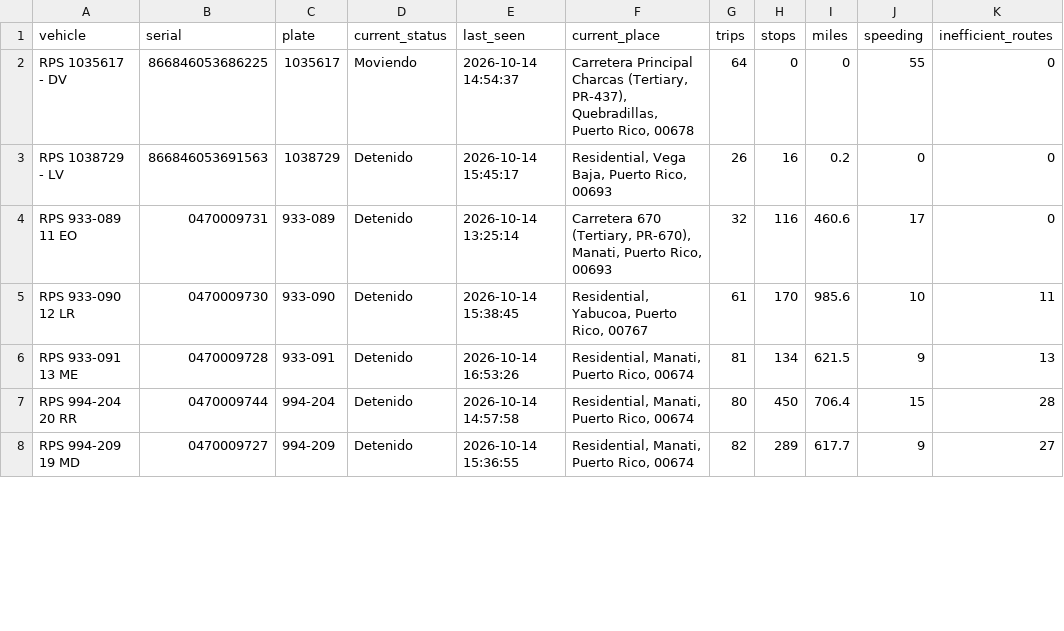
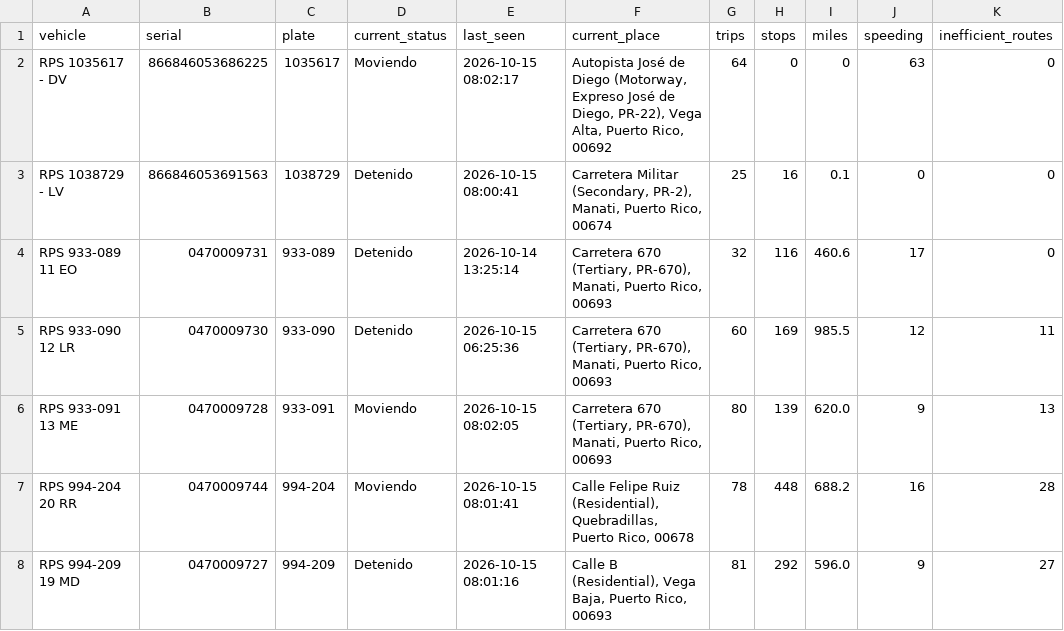
Before and after one commit to epac-hub/rps, a CSV file: dashboard_interactivo_resumen.csv, drawn as a sheet; only a part is shown; the diff covers the shown part only; the diff names each change by its address in the sheet, - before the commit and + after, or states it on an @@ line.

```diff
--- a/dashboard_interactivo_resumen.csv
+++ b/dashboard_interactivo_resumen.csv
-E2 (last_seen): 2026-10-14 14:54:37
+E2 (last_seen): 2026-10-15 08:02:17
-F2 (current_place): Carretera Principal Charcas (Tertiary, PR-437), Quebradillas, Puerto Rico, 00678
+F2 (current_place): Autopista José de Diego (Motorway, Expreso José de Diego, PR-22), Vega Alta, Puerto Rico, 00692
-J2 (speeding): 55
+J2 (speeding): 63
-E3 (last_seen): 2026-10-14 15:45:17
+E3 (last_seen): 2026-10-15 08:00:41
-F3 (current_place): Residential, Vega Baja, Puerto Rico, 00693
+F3 (current_place): Carretera Militar (Secondary, PR-2), Manati, Puerto Rico, 00674
-G3 (trips): 26
+G3 (trips): 25
-I3 (miles): 0.2
+I3 (miles): 0.1
-E5 (last_seen): 2026-10-14 15:38:45
+E5 (last_seen): 2026-10-15 06:25:36
-F5 (current_place): Residential, Yabucoa, Puerto Rico, 00767
+F5 (current_place): Carretera 670 (Tertiary, PR-670), Manati, Puerto Rico, 00693
-G5 (trips): 61
+G5 (trips): 60
-H5 (stops): 170
+H5 (stops): 169
-I5 (miles): 985.6
+I5 (miles): 985.5
-J5 (speeding): 10
+J5 (speeding): 12
-D6:D7 (current_status): Detenido
+D6:D7 (current_status): Moviendo
-E6 (last_seen): 2026-10-14 16:53:26
+E6 (last_seen): 2026-10-15 08:02:05
-F6 (current_place): Residential, Manati, Puerto Rico, 00674
+F6 (current_place): Carretera 670 (Tertiary, PR-670), Manati, Puerto Rico, 00693
-G6 (trips): 81
+G6 (trips): 80
-H6 (stops): 134
+H6 (stops): 139
-I6 (miles): 621.5
+I6 (miles): 620.0
-E7 (last_seen): 2026-10-14 14:57:58
+E7 (last_seen): 2026-10-15 08:01:41
-F7 (current_place): Residential, Manati, Puerto Rico, 00674
+F7 (current_place): Calle Felipe Ruiz (Residential), Quebradillas, Puerto Rico, 00678
-G7 (trips): 80
+G7 (trips): 78
-H7 (stops): 450
+H7 (stops): 448
-I7 (miles): 706.4
+I7 (miles): 688.2
-J7 (speeding): 15
+J7 (speeding): 16
-E8 (last_seen): 2026-10-14 15:36:55
+E8 (last_seen): 2026-10-15 08:01:16
-F8 (current_place): Residential, Manati, Puerto Rico, 00674
+F8 (current_place): Calle B (Residential), Vega Baja, Puerto Rico, 00693
-G8 (trips): 82
+G8 (trips): 81
-H8 (stops): 289
+H8 (stops): 292
-I8 (miles): 617.7
+I8 (miles): 596.0
```
Also changed, not shown: 18 edited cells elsewhere in this file, dashboard_interactivo_rutas.csv, 2 other files.
